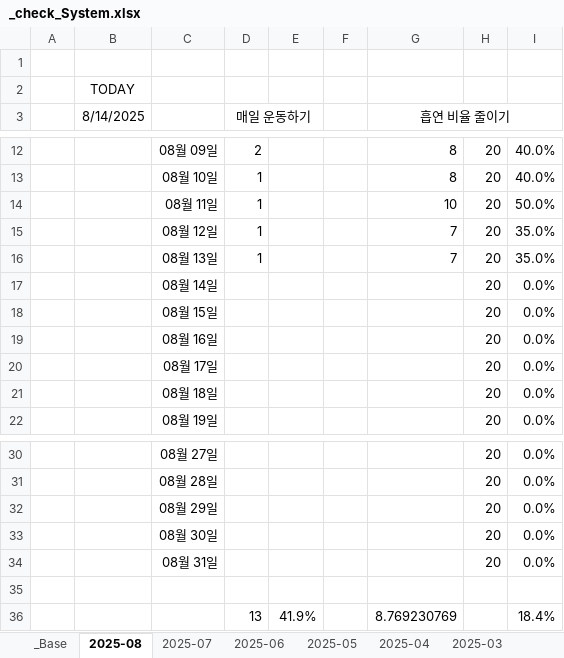
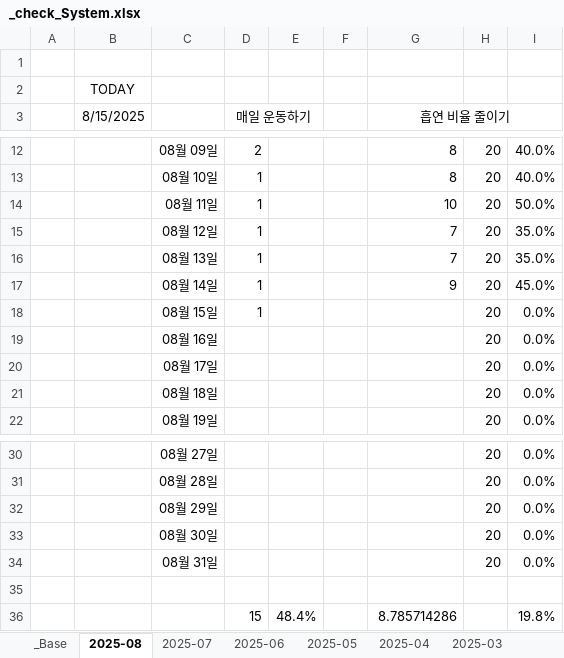
Before and after one commit to jcseo1028/jcseo1028.github.io, an Excel workbook: _qDailyReport/_check_System.xlsx, sheet 2025-08, drawn as a sheet; only a part is shown, gaps mark what is left out; values as stored, in another font and other column widths than the file's, no borders; conditional formats not drawn; removed rows and columns are numbered as before the commit, all else as after; the diff names each change by its address in the sheet, - before the commit and + after, or states it on an @@ line.

```diff
--- a/_qDailyReport/_check_System.xlsx (sheet 2025-08)
+++ b/_qDailyReport/_check_System.xlsx (sheet 2025-08)
-B3: 8/14/2025
+B3: 8/15/2025
-D17:D18 (매일 운동하기): (empty)
+D17:D18 (매일 운동하기): 1
-G17 (흡연 비율 줄이기): (empty)
+G17 (흡연 비율 줄이기): 9
-I17: 0.0%
+I17: 45.0%
-row 36:  |  |  | 13 | 41.9% |  | 8.769230769 |  | 18.4%
+row 36:  |  |  | 15 | 48.4% |  | 8.785714286 |  | 19.8%
```
Also changed, not shown: sheet 2025-04, sheet 2025-06, sheet 2025-05, sheet 2025-07, sheet _Base, charts or pictures, 1 other file.
